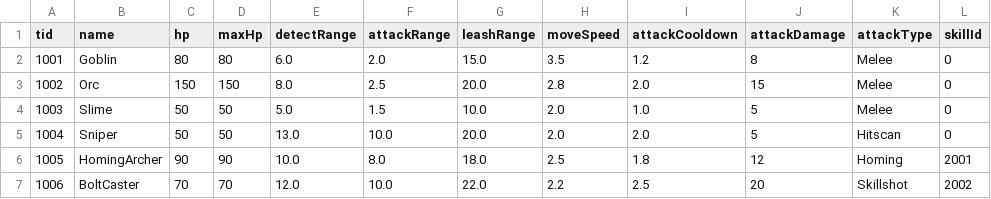
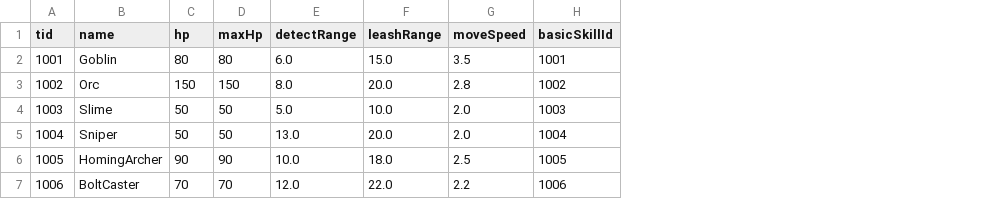
Before and after one commit to ParkJinsu-924/dbi, a CSV file: ShareDir/data/monster_templates.csv, drawn as a sheet; removed rows and columns are numbered as before the commit, all else as after; the diff names each change by its address in the sheet, - before the commit and + after, or states it on an @@ line.

```diff
--- a/ShareDir/data/monster_templates.csv
+++ b/ShareDir/data/monster_templates.csv
-column F (attackRange), rows 2-7: 2.0 | 2.5 | 1.5 | 10.0 | 8.0 | 10.0
-column I (attackCooldown), rows 2-7: 1.2 | 2.0 | 1.0 | 2.0 | 1.8 | 2.5
-column J (attackDamage), rows 2-7: 8 | 15 | 5 | 5 | 12 | 20
-column K (attackType), rows 2-7: Melee | Melee | Melee | Hitscan | Homing | Skillshot
-column L (skillId), rows 2-7: 0 | 0 | 0 | 0 | 2001 | 2002
+column H (basicSkillId), rows 2-7: 1001 | 1002 | 1003 | 1004 | 1005 | 1006
```
Also changed, not shown: ShareDir/data/effects.csv, ShareDir/data/skill_effects.csv, 27 other files.
